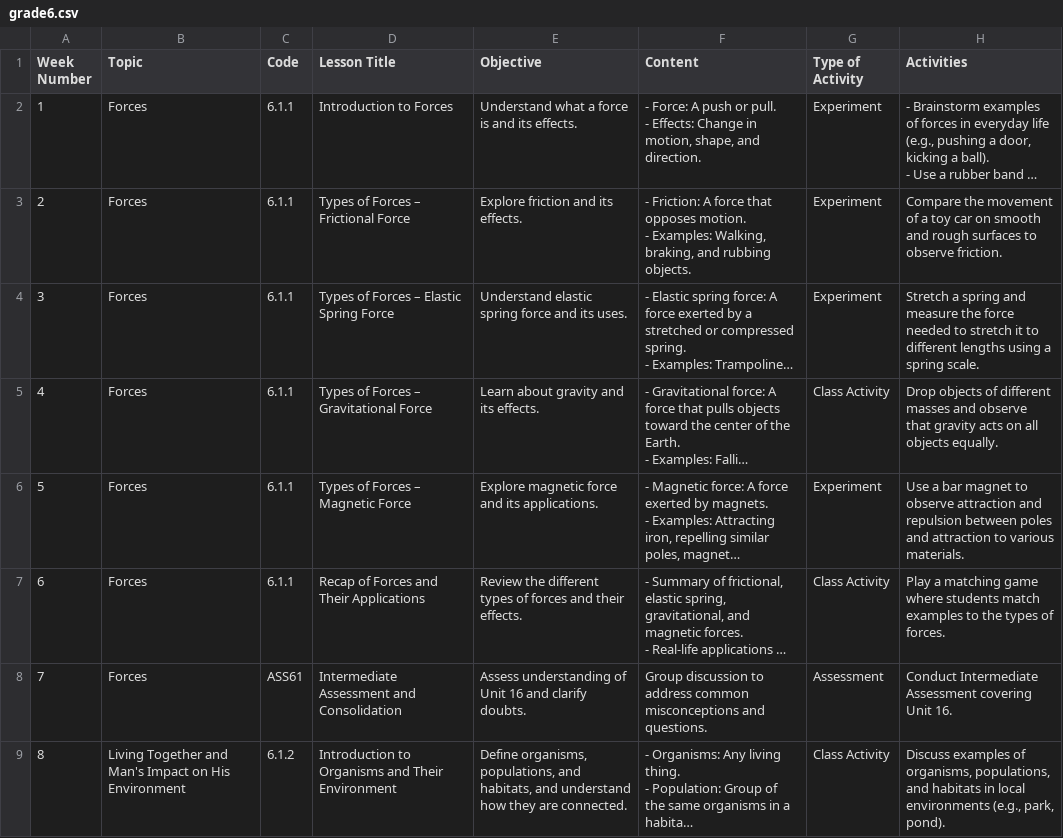
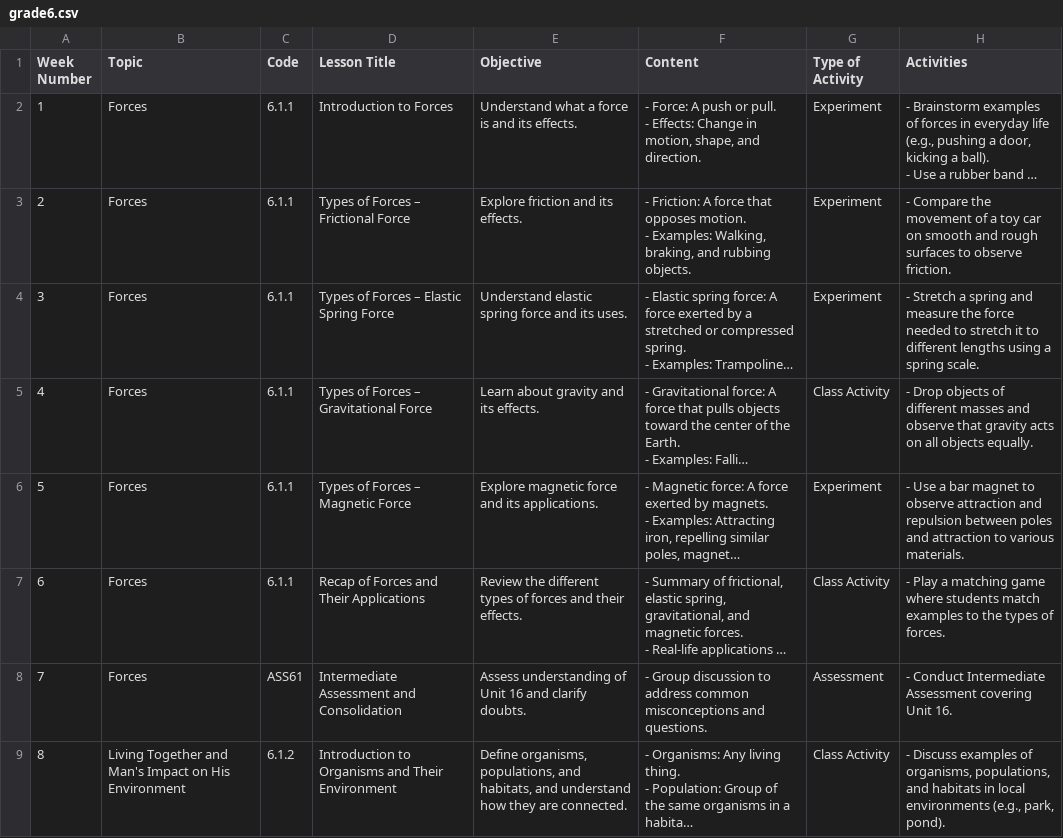
Before and after one commit to mdzoul/Weekly-Lesson-Finder, a CSV file: data/grade6.csv, drawn as a sheet; only a part is shown; long unchanged cells end in …; the diff covers the shown part only; the diff names each change by its address in the sheet, - before the commit and + after, or states it on an @@ line.

Commit message:
Update: refresh CSV files with current information and lesson plans
Updated grade5.csv and grade6.csv to include the latest information and lesson plans, ensuring that all content is current and accurate.

```diff
--- a/data/grade6.csv
+++ b/data/grade6.csv
-H3 (Activities): Compare the…
+H3 (Activities): - Compare the…
-H4 (Activities): Stretch a…
+H4 (Activities): - Stretch a…
-H5 (Activities): Drop objects…
+H5 (Activities): - Drop objects…
-H6 (Activities): Use a…
+H6 (Activities): - Use a…
-H7 (Activities): Play a…
+H7 (Activities): - Play a…
-F8 (Content): Group discussion…
+F8 (Content): - Group discussion…
-H8 (Activities): Conduct Intermediate…
+H8 (Activities): - Conduct Intermediate…
-H9 (Activities): Discuss examples…
+H9 (Activities): - Discuss examples…
```
Also changed, not shown: 43 edited cells elsewhere in this file, data/grade5.csv, 2 other files.
